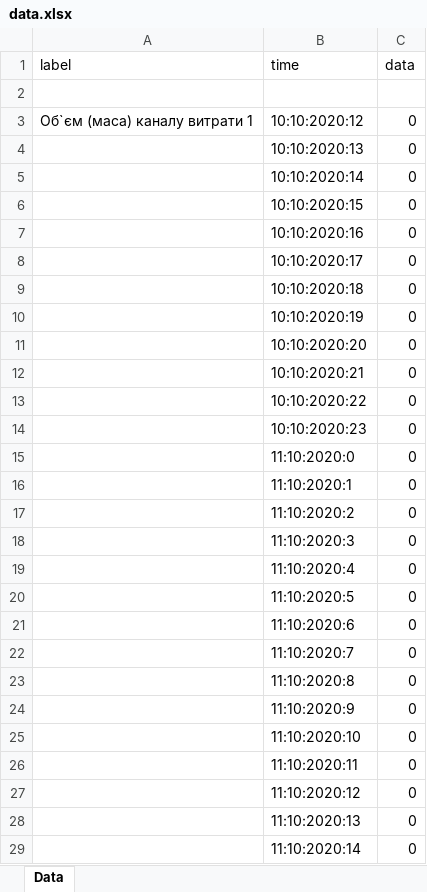
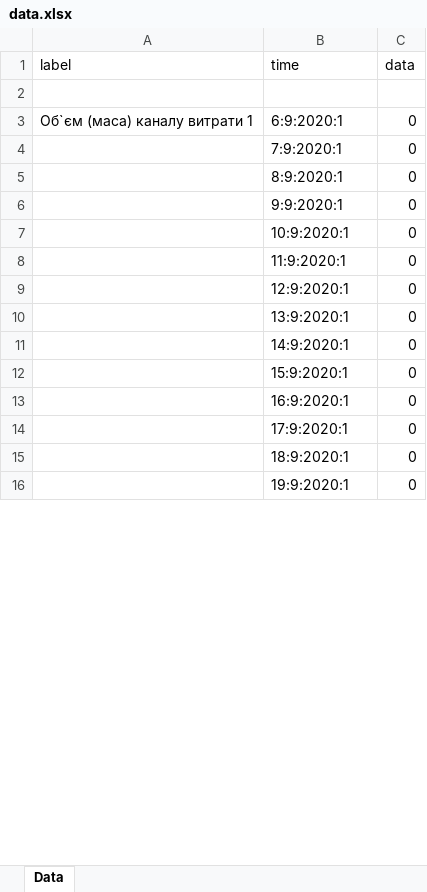
Before and after one commit to kirilloidas/KPI-diploma, an Excel workbook: data.xlsx, sheet Data, drawn as a sheet; only a part is shown; values as stored, in another font and other column widths than the file's, no borders; removed rows and columns are numbered as before the commit, all else as after; the diff covers the shown part only; the diff names each change by its address in the sheet, - before the commit and + after, or states it on an @@ line.

Commit message:
correct time picker and download excel

```diff
--- a/data.xlsx (sheet Data)
+++ b/data.xlsx (sheet Data)
-B3 (time): 10:10:2020:12
+B3 (time): 6:9:2020:1
-row 4:  | 10:10:2020:13 | 0
-row 5:  | 10:10:2020:14 | 0
-row 6:  | 10:10:2020:15 | 0
-row 7:  | 10:10:2020:16 | 0
-B4 (time): 10:10:2020:17
+B4 (time): 7:9:2020:1
-B5 (time): 10:10:2020:18
+B5 (time): 8:9:2020:1
-B6 (time): 10:10:2020:19
+B6 (time): 9:9:2020:1
-row 11:  | 10:10:2020:20 | 0
-row 12:  | 10:10:2020:21 | 0
-row 13:  | 10:10:2020:22 | 0
-row 14:  | 10:10:2020:23 | 0
-B7 (time): 11:10:2020:0
+B7 (time): 10:9:2020:1
-B8 (time): 11:10:2020:1
+B8 (time): 11:9:2020:1
-B9 (time): 11:10:2020:2
+B9 (time): 12:9:2020:1
-B10 (time): 11:10:2020:3
+B10 (time): 13:9:2020:1
-B11 (time): 11:10:2020:4
+B11 (time): 14:9:2020:1
-B12 (time): 11:10:2020:5
+B12 (time): 15:9:2020:1
-B13 (time): 11:10:2020:6
+B13 (time): 16:9:2020:1
-B14 (time): 11:10:2020:7
+B14 (time): 17:9:2020:1
-B15 (time): 11:10:2020:8
+B15 (time): 18:9:2020:1
-B16 (time): 11:10:2020:9
+B16 (time): 19:9:2020:1
-row 25:  | 11:10:2020:10 | 0
-row 26:  | 11:10:2020:11 | 0
-row 27:  | 11:10:2020:12 | 0
-row 28:  | 11:10:2020:13 | 0
-row 29:  | 11:10:2020:14 | 0
```
Also changed, not shown: 108 added rows, 585 removed rows and 113 edited cells elsewhere in this sheet, 5 other files.
